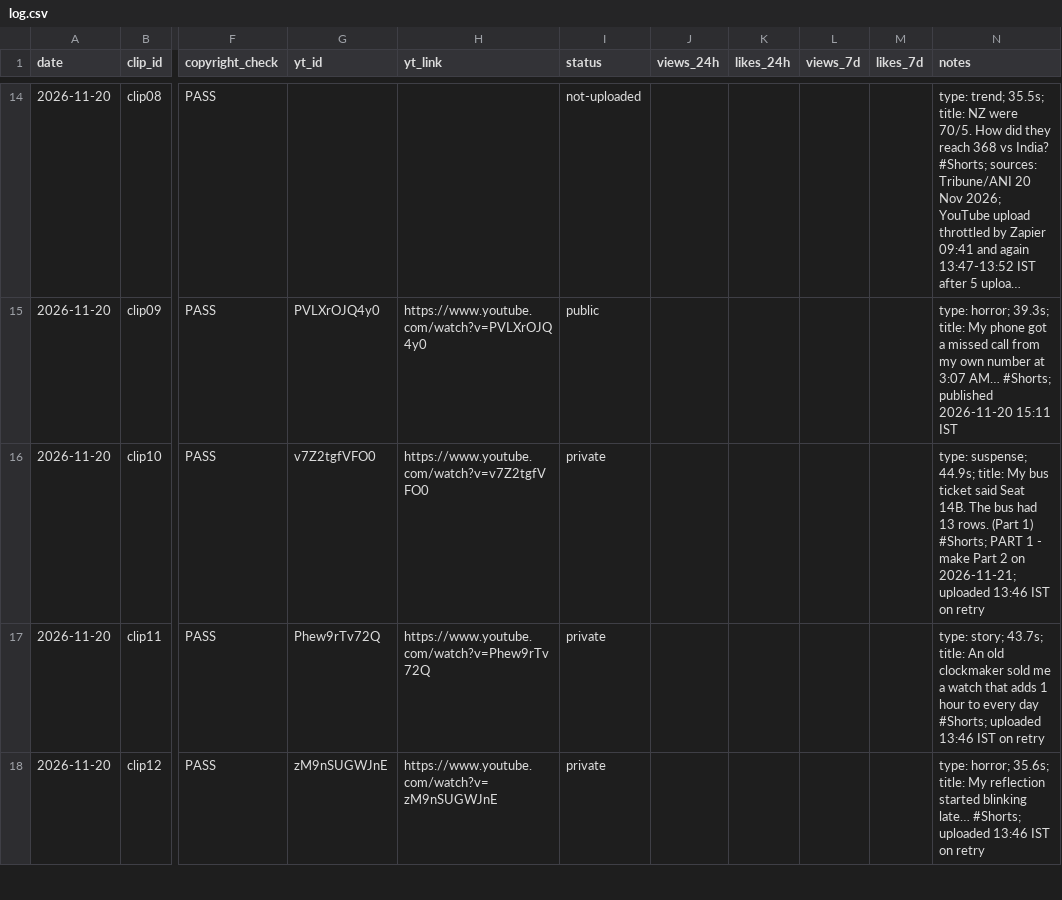
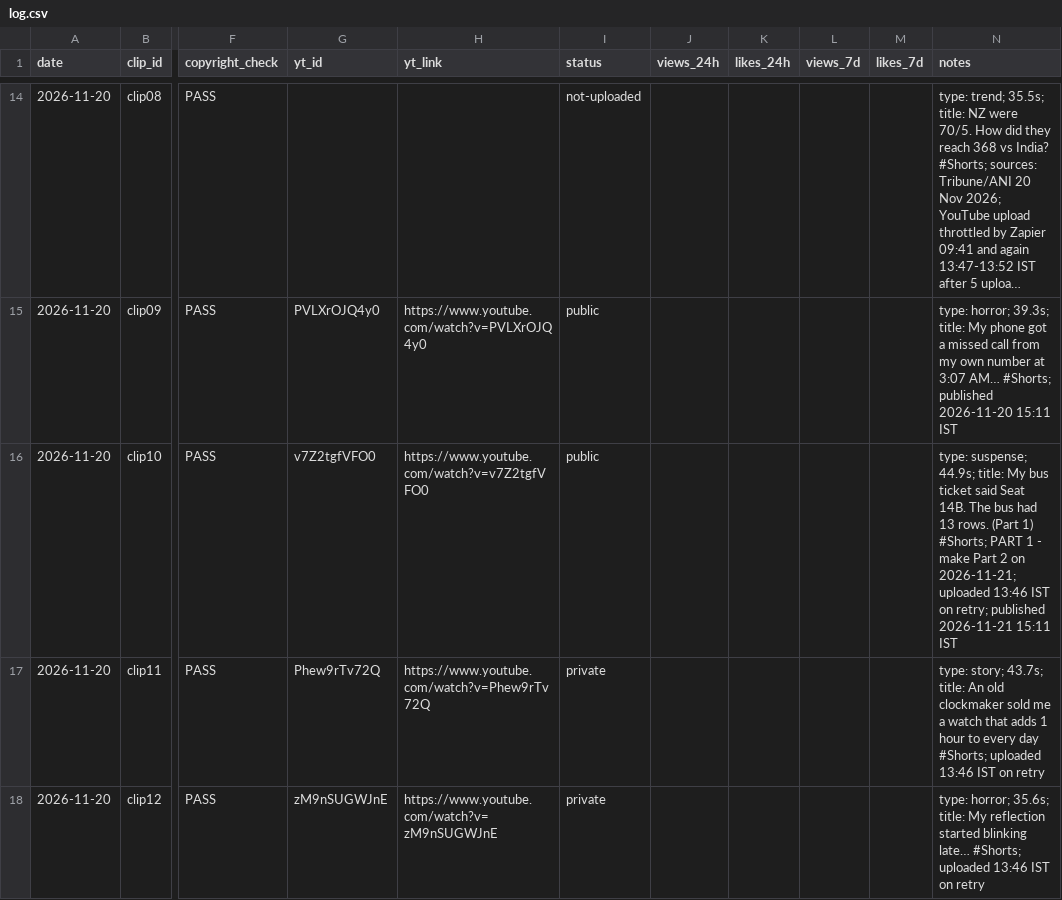
Before and after one commit to sartahkk06/viralclips-staging, a CSV file: log.csv, drawn as a sheet; only a part is shown, gaps mark what is left out; long unchanged cells end in …; the diff names each change by its address in the sheet, - before the commit and + after, or states it on an @@ line.

```diff
--- a/log.csv
+++ b/log.csv
-I16 (status): private
+I16 (status): public
-N16 (notes): …IST on retry
+N16 (notes): …IST on retry; published 2026-11-21 15:11 IST
```
